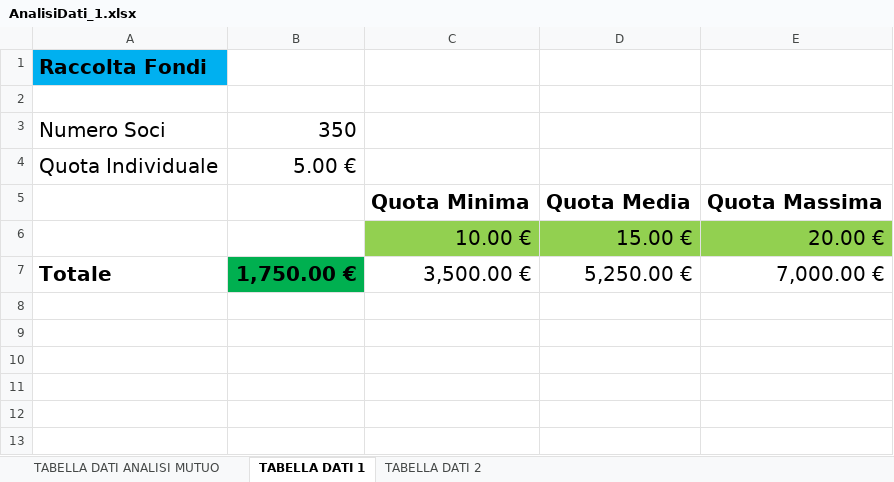
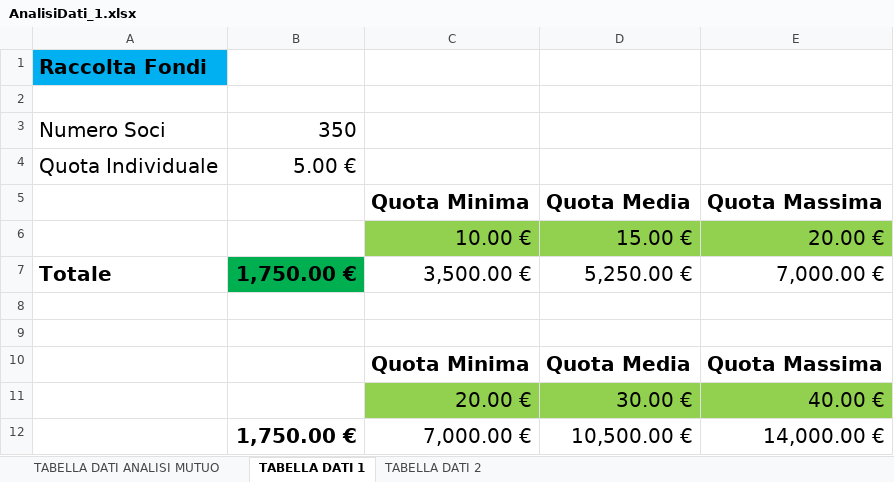
Before and after one commit to teispir/excel, an Excel workbook: exercises/documento28/AnalisiDati_1.xlsx, sheet TABELLA DATI 1, drawn as a sheet; values as stored, in another font and other column widths than the file's, no borders; the diff names each change by its address in the sheet, - before the commit and + after, or states it on an @@ line.

```diff
--- a/exercises/documento28/AnalisiDati_1.xlsx (sheet TABELLA DATI 1)
+++ b/exercises/documento28/AnalisiDati_1.xlsx (sheet TABELLA DATI 1)
+row 8: (empty)
+row 9: (empty)
+row 10:  |  | Quota Minima | Quota Media | Quota Massima
+row 11:  |  | 20.00 € | 30.00 € | 40.00 €
+row 12:  | 1,750.00 € | 7,000.00 € | 10,500.00 € | 14,000.00 €
```
Also changed, not shown: exercises/documento28/StrumentoRisolutore_1.xlsx, 2 other files.
